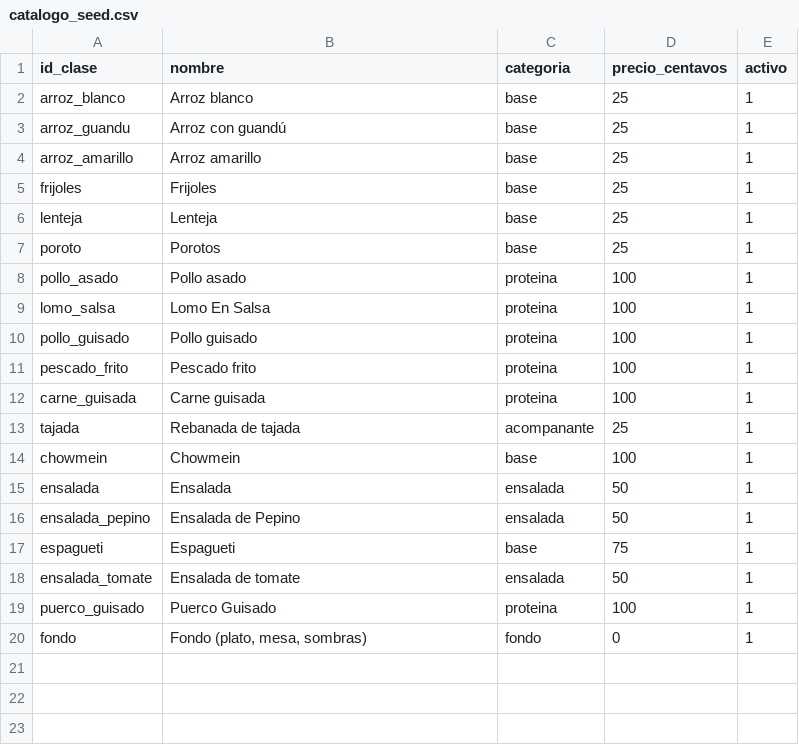
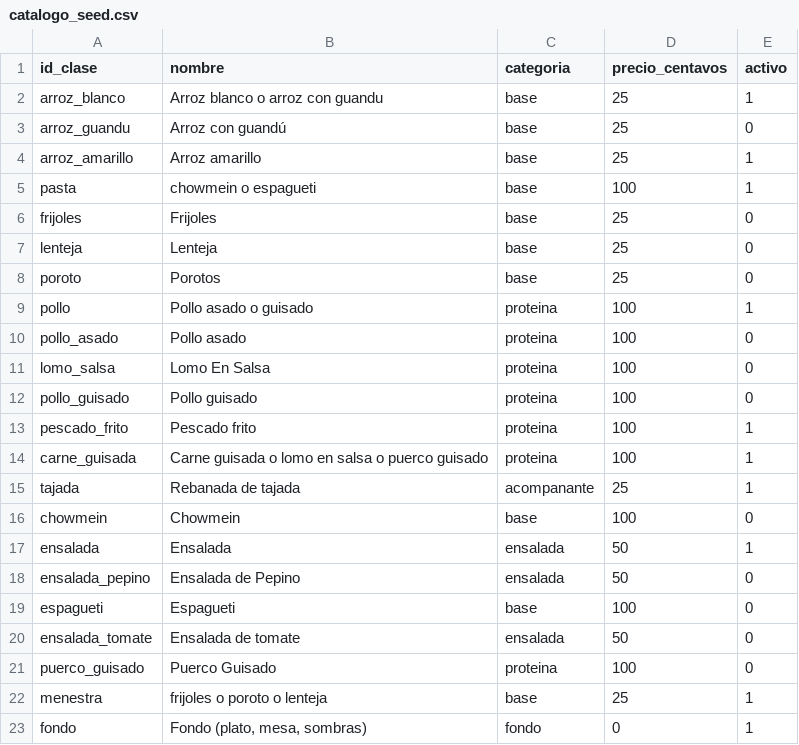
Before and after one commit to Fu-wian/cobro-vision, a CSV file: data/catalogo_seed.csv, drawn as a sheet.

Commit message:
Catalogo con el menu real y alias de etiquetas

```diff
--- a/data/catalogo_seed.csv
+++ b/data/catalogo_seed.csv
@@ -1,20 +1,23 @@
 id_clase,nombre,categoria,precio_centavos,activo
-arroz_blanco,Arroz blanco,base,25,1
-arroz_guandu,Arroz con guandú,base,25,1
+arroz_blanco,Arroz blanco o arroz con guandu,base,25,1
+arroz_guandu,Arroz con guandú,base,25,0
 arroz_amarillo,Arroz amarillo,base,25,1
-frijoles,Frijoles,base,25,1
-lenteja,Lenteja,base,25,1
-poroto,Porotos,base,25,1
-pollo_asado,Pollo asado,proteina,100,1
-lomo_salsa,Lomo En Salsa,proteina,100,1
-pollo_guisado,Pollo guisado,proteina,100,1
+pasta,chowmein o espagueti,base,100,1
+frijoles,Frijoles,base,25,0
+lenteja,Lenteja,base,25,0
+poroto,Porotos,base,25,0
+pollo,Pollo asado o guisado,proteina,100,1
+pollo_asado,Pollo asado,proteina,100,0
+lomo_salsa,Lomo En Salsa,proteina,100,0
+pollo_guisado,Pollo guisado,proteina,100,0
 pescado_frito,Pescado frito,proteina,100,1
-carne_guisada,Carne guisada,proteina,100,1
+carne_guisada,Carne guisada o lomo en salsa o puerco guisado,proteina,100,1
 tajada,Rebanada de tajada,acompanante,25,1
-chowmein,Chowmein,base,100,1
+chowmein,Chowmein,base,100,0
 ensalada,Ensalada,ensalada,50,1
-ensalada_pepino,Ensalada de Pepino,ensalada,50,1
-espagueti,Espagueti,base,75,1
-ensalada_tomate,Ensalada de tomate,ensalada, 50,1
-puerco_guisado, Puerco Guisado,proteina, 100,1
+ensalada_pepino,Ensalada de Pepino,ensalada,50,0
+espagueti,Espagueti,base,100,0
+ensalada_tomate,Ensalada de tomate,ensalada,50,0
+puerco_guisado,Puerco Guisado,proteina,100,0
+menestra,frijoles o poroto o lenteja,base,25,1
 fondo,"Fondo (plato, mesa, sombras)",fondo,0,1
```
Also changed, not shown: 1 other file.
